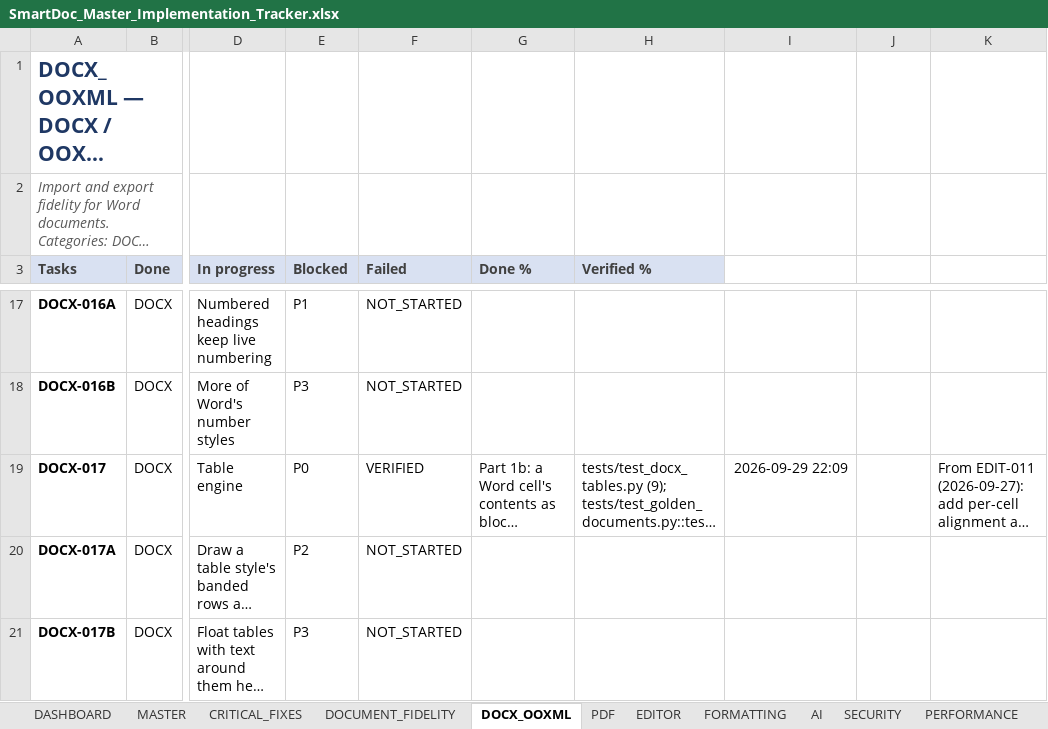
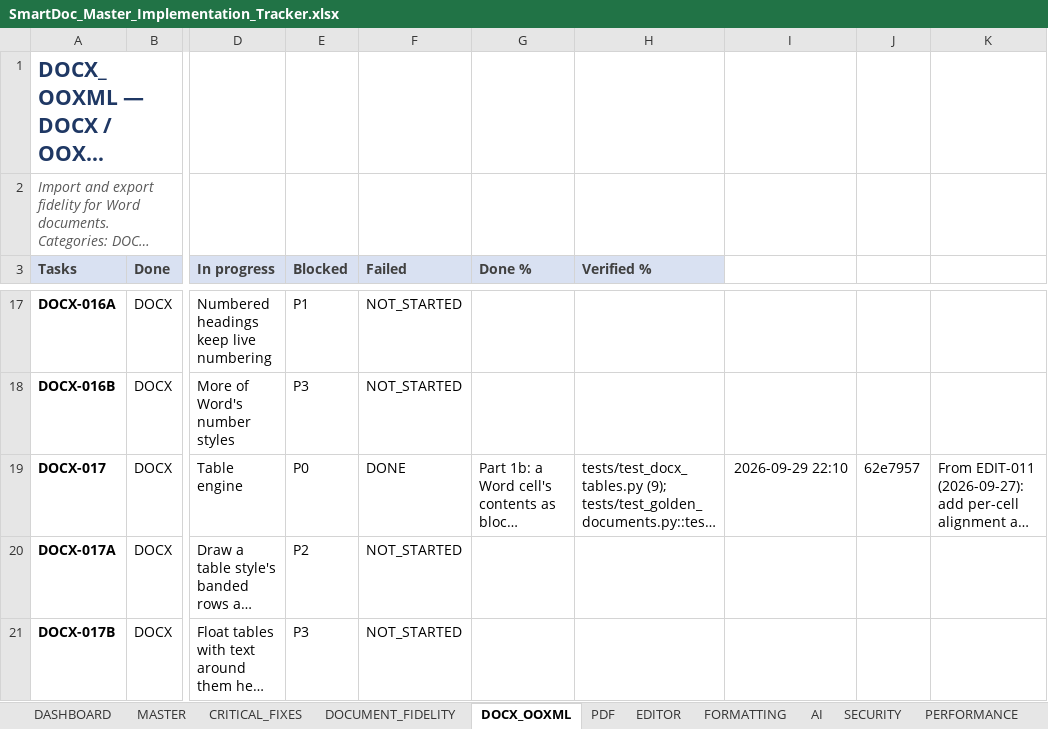
Before and after one commit to Drajeto07/claude, an Excel workbook: SmartDoc_Master_Implementation_Tracker.xlsx, sheet DOCX_OOXML, drawn as a sheet; only a part is shown, gaps mark what is left out; long unchanged cells end in …; values as stored, in another font and other column widths than the file's, no borders; conditional formats not drawn; the diff covers the shown part only; the diff names each change by its address in the sheet, - before the commit and + after, or states it on an @@ line.

```diff
--- a/SmartDoc_Master_Implementation_Tracker.xlsx (sheet DOCX_OOXML)
+++ b/SmartDoc_Master_Implementation_Tracker.xlsx (sheet DOCX_OOXML)
-F19 (Failed): VERIFIED
+F19 (Failed): DONE
-I19: 2026-09-29 22:09
+I19: 2026-09-29 22:10
-J19: (empty)
+J19: 62e7957
```
Also changed, not shown: 4 added rows, 1 removed row and 4 edited cells elsewhere in this sheet, sheet MASTER, sheet DASHBOARD, sheet TESTING, sheet CHANGE_LOG, sheet CRITICAL_FIXES, sheet PDF, 1 more sheet, formulas that keep their value, 35 other files.
